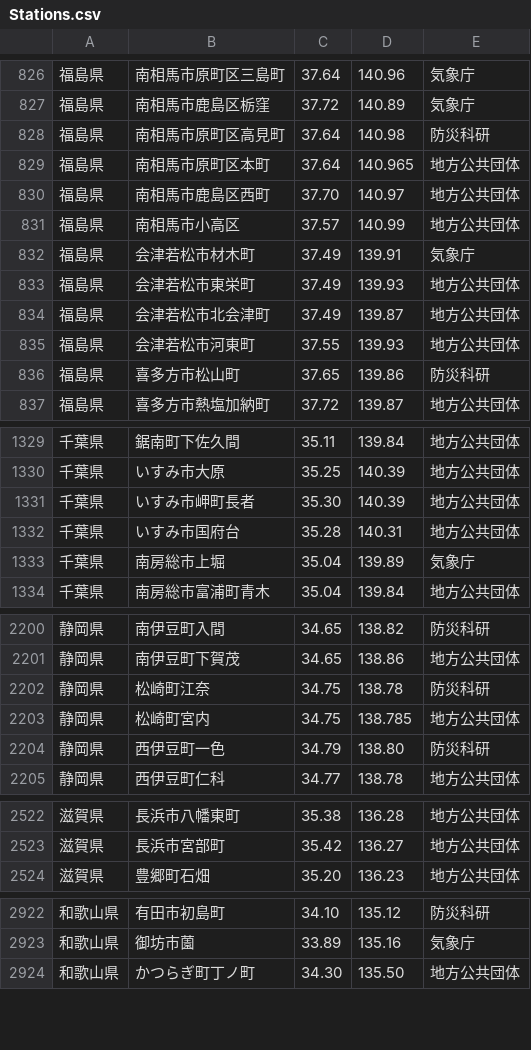
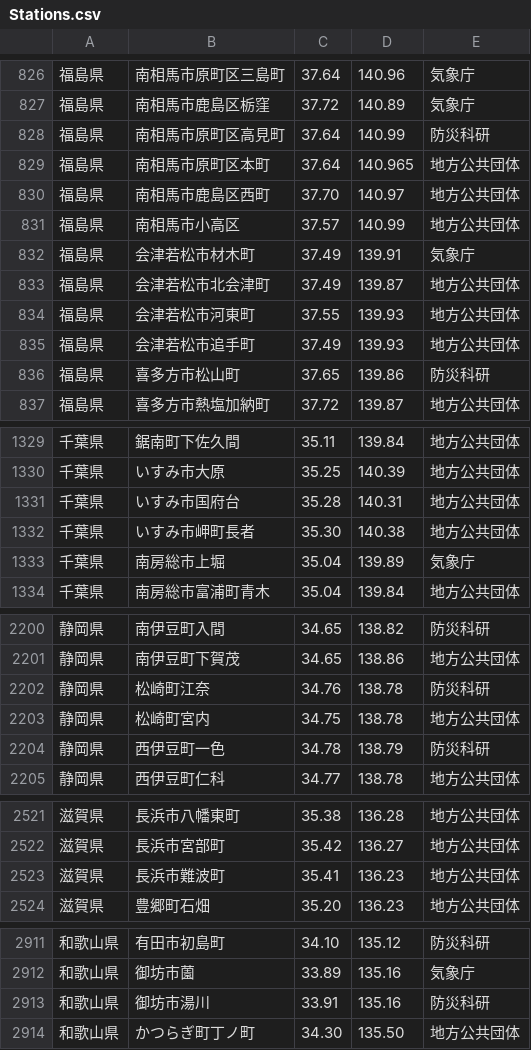
Before and after one commit to p2pquake/epsp-peer-cs, a CSV file: Map/Resources/Points/Stations.csv, drawn as a sheet; only a part is shown, gaps mark what is left out; the diff covers the shown part only.

```diff
--- a/Map/Resources/Points/Stations.csv
+++ b/Map/Resources/Points/Stations.csv
@@ -827,3 +827,3 @@
 福島県,南相馬市鹿島区栃窪,37.72,140.89,気象庁
-福島県,南相馬市原町区高見町,37.64,140.98,防災科研
+福島県,南相馬市原町区高見町,37.64,140.99,防災科研
 福島県,南相馬市原町区本町,37.64,140.965,地方公共団体
@@ -832,5 +832,5 @@
 福島県,会津若松市材木町,37.49,139.91,気象庁
-福島県,会津若松市東栄町,37.49,139.93,地方公共団体
 福島県,会津若松市北会津町,37.49,139.87,地方公共団体
 福島県,会津若松市河東町,37.55,139.93,地方公共団体
+福島県,会津若松市追手町,37.49,139.93,地方公共団体
 福島県,喜多方市松山町,37.65,139.86,防災科研
@@ -1330,4 +1330,4 @@
 千葉県,いすみ市大原,35.25,140.39,地方公共団体
-千葉県,いすみ市岬町長者,35.30,140.39,地方公共団体
 千葉県,いすみ市国府台,35.28,140.31,地方公共団体
+千葉県,いすみ市岬町長者,35.30,140.38,地方公共団体
 千葉県,南房総市上堀,35.04,139.89,気象庁
@@ -2201,5 +2201,5 @@
 静岡県,南伊豆町下賀茂,34.65,138.86,地方公共団体
-静岡県,松崎町江奈,34.75,138.78,防災科研
-静岡県,松崎町宮内,34.75,138.785,地方公共団体
-静岡県,西伊豆町一色,34.79,138.80,防災科研
+静岡県,松崎町江奈,34.76,138.78,防災科研
+静岡県,松崎町宮内,34.75,138.78,地方公共団体
+静岡県,西伊豆町一色,34.78,138.79,防災科研
 静岡県,西伊豆町仁科,34.77,138.78,地方公共団体
@@ -2523,2 +2522,3 @@
 滋賀県,長浜市宮部町,35.42,136.27,地方公共団体
+滋賀県,長浜市難波町,35.41,136.23,地方公共団体
 滋賀県,豊郷町石畑,35.20,136.23,地方公共団体
@@ -2923,2 +2912,3 @@
 和歌山県,御坊市薗,33.89,135.16,気象庁
+和歌山県,御坊市湯川,33.91,135.16,防災科研
 和歌山県,かつらぎ町丁ノ町,34.30,135.50,地方公共団体
```
Also changed, not shown: 1 added row, 13 removed rows, 3 moved rows and 76 edited cells elsewhere in this file.
